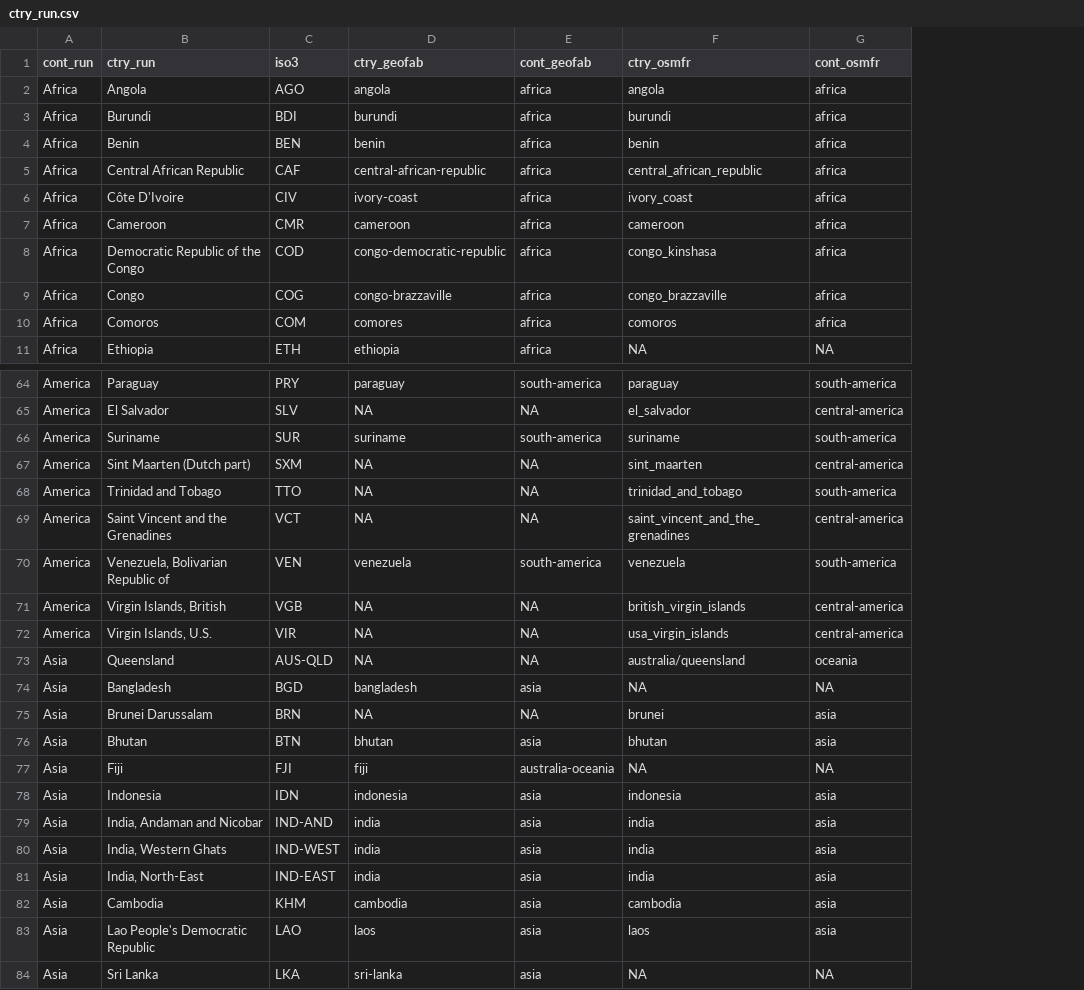
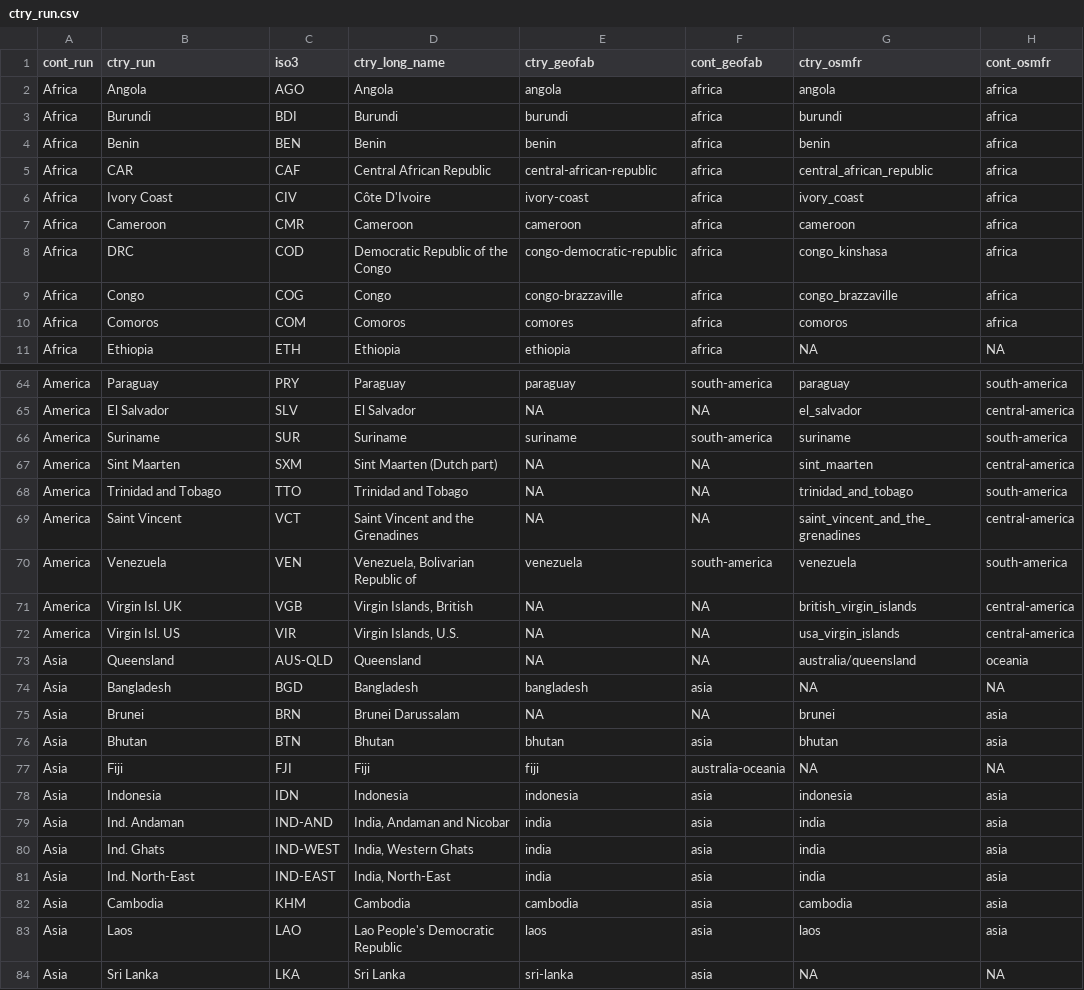
Before and after one commit to ghislainv/forestatrisk, a CSV file: forestatrisk/data/ctry_run.csv, drawn as a sheet; only a part is shown, gaps mark what is left out; the diff covers the shown part only; the diff names each change by its address in the sheet, - before the commit and + after, or states it on an @@ line.

Commit message:
Update ctry_run

```diff
--- a/forestatrisk/data/ctry_run.csv
+++ b/forestatrisk/data/ctry_run.csv
+column D (ctry_long_name), rows 2-11: Angola | Burundi | Benin | Central African Republic | Côte D'Ivoire | Cameroon | Democratic Republic of the Congo | Congo | Comoros | Ethiopia; rows 64-84: Paraguay | El Salvador | Suriname | Sint Maarten (Dutch part) | Trinidad and Tobago | Saint Vincent and the Grenadines | Venezuela, Bolivarian Republic of | Virgin Islands, British | Virgin Islands, U.S. | Queensland | Bangladesh | Brunei Darussalam | Bhutan | Fiji | Indonesia | India, Andaman and Nicobar | India, Western Ghats | India, North-East | Cambodia | Lao People's Democratic Republic | Sri Lanka
-B5 (ctry_run): Central African Republic
+B5 (ctry_run): CAR
-B6 (ctry_run): Côte D'Ivoire
+B6 (ctry_run): Ivory Coast
-B8 (ctry_run): Democratic Republic of the Congo
+B8 (ctry_run): DRC
-B67 (ctry_run): Sint Maarten (Dutch part)
+B67 (ctry_run): Sint Maarten
-B69 (ctry_run): Saint Vincent and the Grenadines
+B69 (ctry_run): Saint Vincent
-B70 (ctry_run): Venezuela, Bolivarian Republic of
+B70 (ctry_run): Venezuela
-B71 (ctry_run): Virgin Islands, British
+B71 (ctry_run): Virgin Isl. UK
-B72 (ctry_run): Virgin Islands, U.S.
+B72 (ctry_run): Virgin Isl. US
-B75 (ctry_run): Brunei Darussalam
+B75 (ctry_run): Brunei
-B79 (ctry_run): India, Andaman and Nicobar
+B79 (ctry_run): Ind. Andaman
-B80 (ctry_run): India, Western Ghats
+B80 (ctry_run): Ind. Ghats
-B81 (ctry_run): India, North-East
+B81 (ctry_run): Ind. North-East
-B83 (ctry_run): Lao People's Democratic Republic
+B83 (ctry_run): Laos
```
Also changed, not shown: 1 removed row and 22 edited cells elsewhere in this file.
